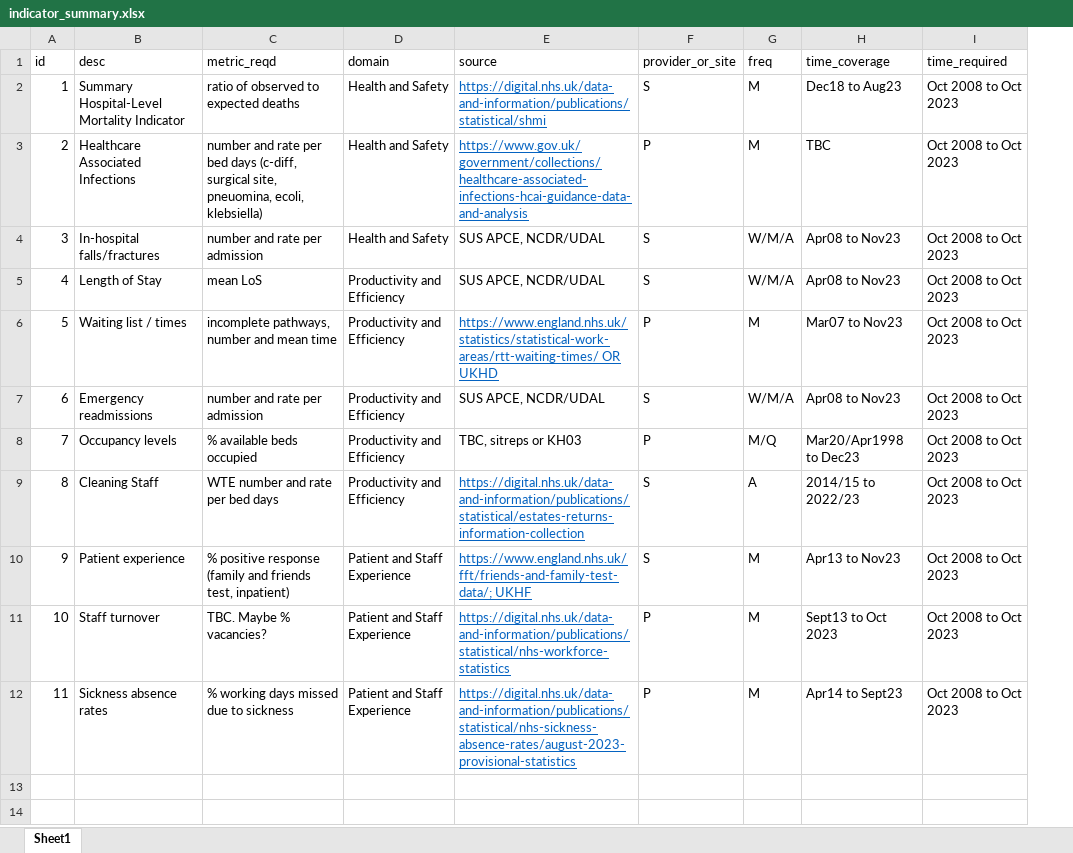
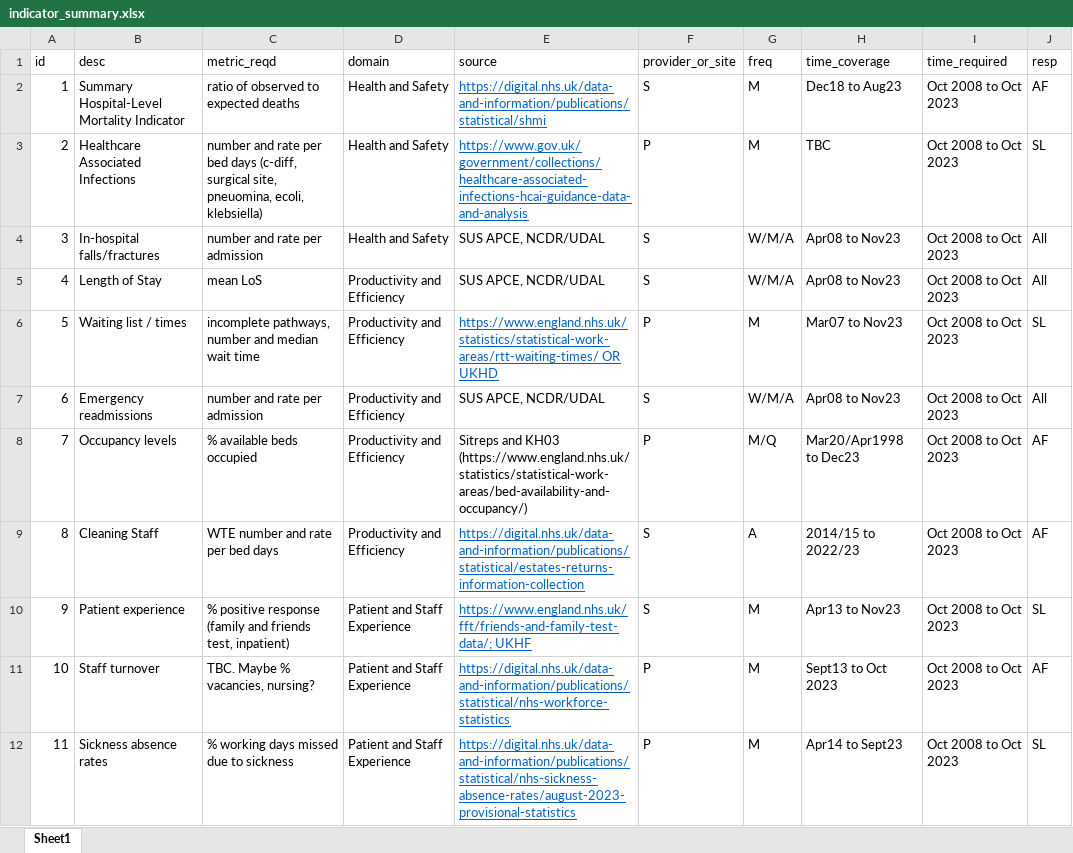
Before and after one commit to The-Strategy-Unit/nhp_sbr_impacts, an Excel workbook: indicator_summary.xlsx, sheet Sheet1, drawn as a sheet; values as stored, in another font and other column widths than the file's, no borders; the diff names each change by its address in the sheet, - before the commit and + after, or states it on an @@ line.

Commit message:
Assign indicators to SL and AF to collect.

```diff
--- a/indicator_summary.xlsx (sheet Sheet1)
+++ b/indicator_summary.xlsx (sheet Sheet1)
+column J (resp), rows 2-12: AF | SL | All | All | SL | All | AF | AF | SL | AF | SL
-C6 (metric_reqd): incomplete pathways, number and mean time
+C6 (metric_reqd): incomplete pathways, number and median wait time
-E8 (source): TBC, sitreps or KH03
+E8 (source): Sitreps and KH03 (https://www.england.nhs.uk/statistics/statistical-work-areas/bed-availability-and-occupancy/)
-C11 (metric_reqd): TBC. Maybe % vacancies?
+C11 (metric_reqd): TBC. Maybe % vacancies, nursing?
```
